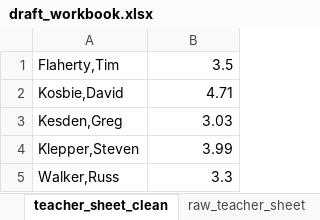
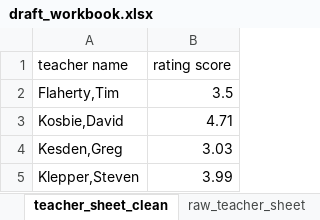
Before and after one commit to 95880-ZYSeries/finalProject, an Excel workbook: draft_workbook.xlsx, sheet teacher_sheet_clean, drawn as a sheet; only a part is shown; the shorter side is filled out with more unchanged rows; values as stored, in another font and other column widths than the file's, no borders; the diff names each change by its address in the sheet, - before the commit and + after, or states it on an @@ line.

```diff
--- a/draft_workbook.xlsx (sheet teacher_sheet_clean)
+++ b/draft_workbook.xlsx (sheet teacher_sheet_clean)
+row 1: teacher name | rating score
```
Also changed, not shown: sheet merged, sheet class_sheet_clean, 2 other files.
